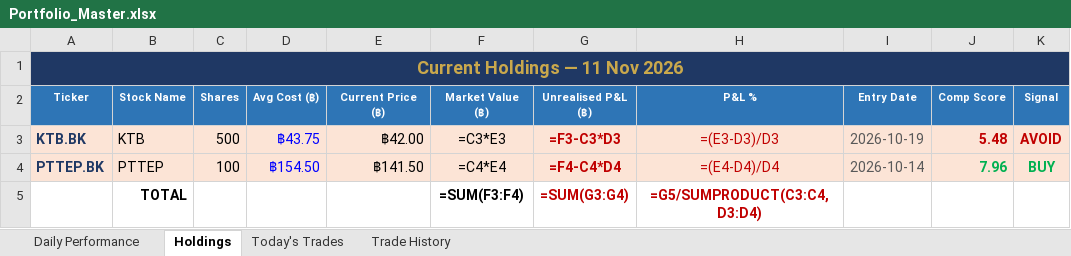
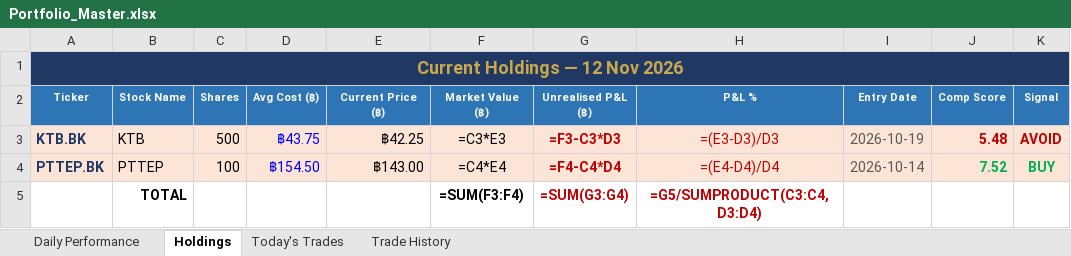
Before and after one commit to PP8825/thai-set-trading, an Excel workbook: Portfolio_Reports/Portfolio_Master.xlsx, sheet Holdings, drawn as a sheet; values as stored, in another font and other column widths than the file's, no borders; formulas without a stored value are shown as written; the diff names each change by its address in the sheet, - before the commit and + after, or states it on an @@ line.

```diff
--- a/Portfolio_Reports/Portfolio_Master.xlsx (sheet Holdings)
+++ b/Portfolio_Reports/Portfolio_Master.xlsx (sheet Holdings)
-A1 (Ticker): Current Holdings — 11 Nov 2026
+A1 (Ticker): Current Holdings — 12 Nov 2026
-E3 (Current Price (฿)): ฿42.00
+E3 (Current Price (฿)): ฿42.25
-E4 (Current Price (฿)): ฿141.50
+E4 (Current Price (฿)): ฿143.00
-J4 (Comp Score): 7.96
+J4 (Comp Score): 7.52
```
Also changed, not shown: sheet Daily Performance, sheet Today's Trades, 1 other file.
